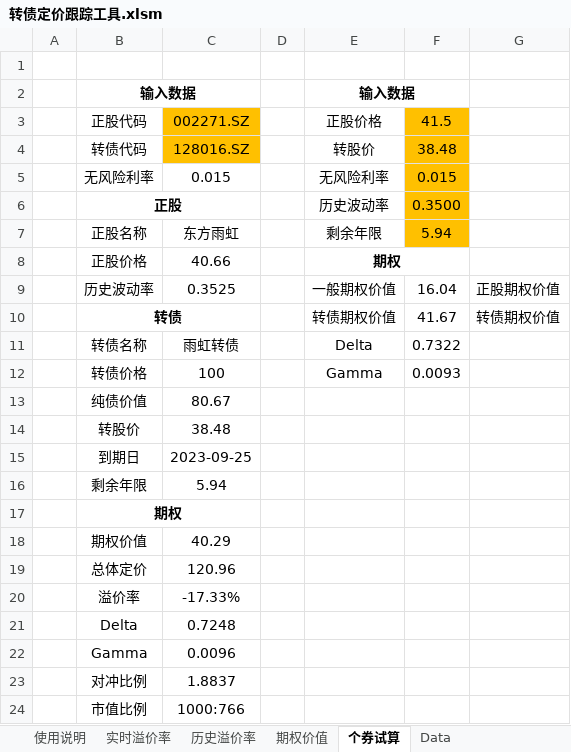
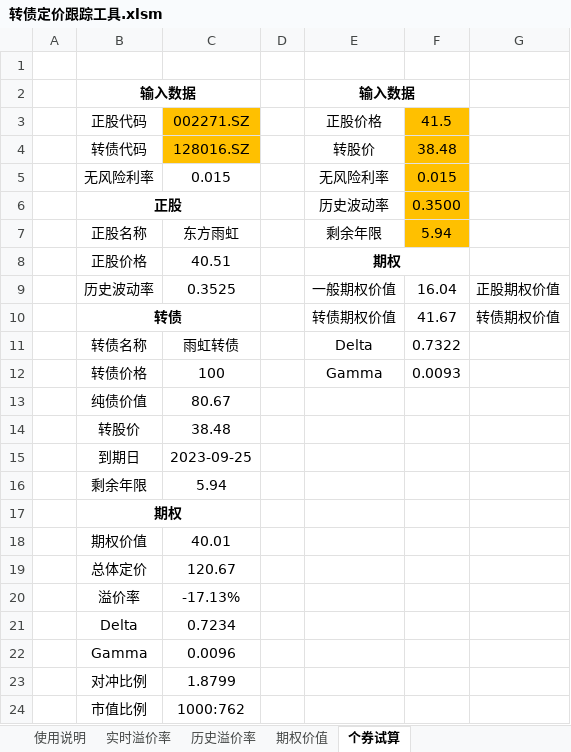
Before and after one commit to liquanbao/hazc, an Excel workbook: 转债定价跟踪工具.xlsm, sheet 个券试算, drawn as a sheet; values as stored, in another font and other column widths than the file's, no borders; the diff names each change by its address in the sheet, - before the commit and + after, or states it on an @@ line.

```diff
--- a/转债定价跟踪工具.xlsm (sheet 个券试算)
+++ b/转债定价跟踪工具.xlsm (sheet 个券试算)
@@ sheet tab hidden: Data @@
-C8: 40.66
+C8: 40.51
-C18: 40.29
+C18: 40.01
-C19: 120.96
+C19: 120.67
-C20: -17.33%
+C20: -17.13%
-C21: 0.7248
+C21: 0.7234
-C23: 1.8837
+C23: 1.8799
-C24: 1000:766
+C24: 1000:762
```
Also changed, not shown: sheet 实时溢价率, charts or pictures.
